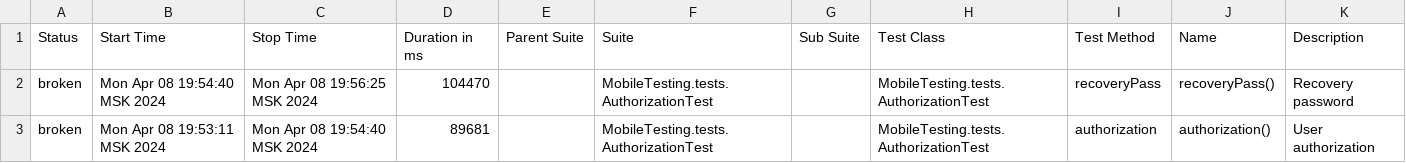
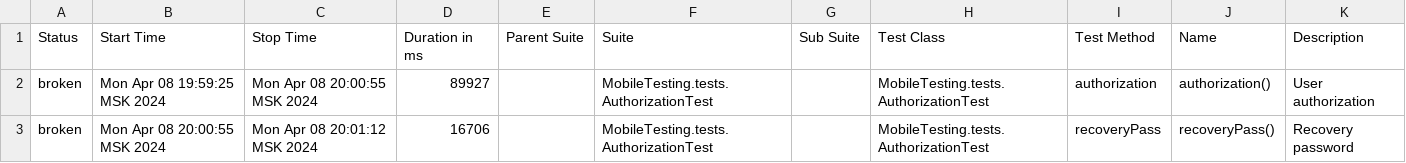
Before and after one commit to devops-ot/allure, a CSV file: data/suites.csv, drawn as a sheet.

```diff
--- a/data/suites.csv
+++ b/data/suites.csv
@@ -1,3 +1,3 @@
 "Status","Start Time","Stop Time","Duration in ms","Parent Suite","Suite","Sub Suite","Test Class","Test Method","Name","Description"
-"broken","Mon Apr 08 19:54:40 MSK 2024","Mon Apr 08 19:56:25 MSK 2024","104470","","MobileTesting.tests.AuthorizationTest","","MobileTesting.tests.AuthorizationTest","recoveryPass","recoveryPass()","Recovery password"
-"broken","Mon Apr 08 19:53:11 MSK 2024","Mon Apr 08 19:54:40 MSK 2024","89681","","MobileTesting.tests.AuthorizationTest","","MobileTesting.tests.AuthorizationTest","authorization","authorization()","User authorization"
+"broken","Mon Apr 08 19:59:25 MSK 2024","Mon Apr 08 20:00:55 MSK 2024","89927","","MobileTesting.tests.AuthorizationTest","","MobileTesting.tests.AuthorizationTest","authorization","authorization()","User authorization"
+"broken","Mon Apr 08 20:00:55 MSK 2024","Mon Apr 08 20:01:12 MSK 2024","16706","","MobileTesting.tests.AuthorizationTest","","MobileTesting.tests.AuthorizationTest","recoveryPass","recoveryPass()","Recovery password"
```
Also changed, not shown: 17 other files.
